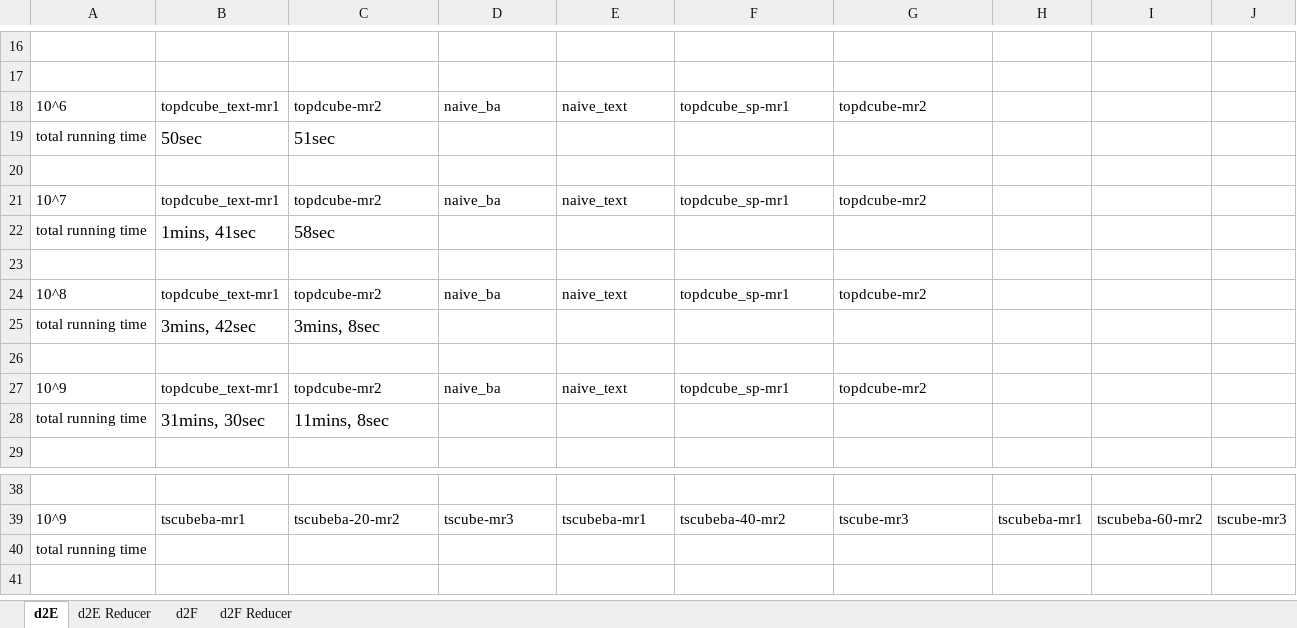
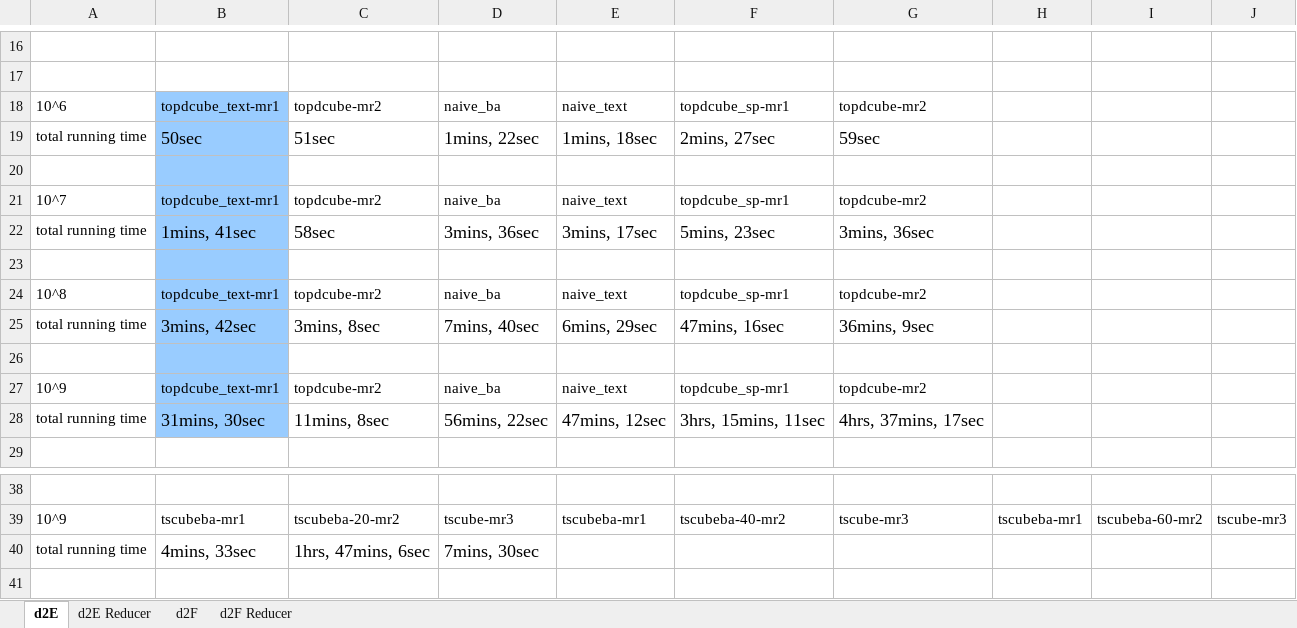
Before and after one commit to abcdmyz/MT, an Excel workbook: exp_result/d1_count_sysucloud.xlsx, sheet d2E, drawn as a sheet; only a part is shown, gaps mark what is left out; values as stored, in another font and other column widths than the file's, no borders; removed rows and columns are numbered as before the commit, all else as after; the diff names each change by its address in the sheet, - before the commit and + after, or states it on an @@ line.

```diff
--- a/exp_result/d1_count_sysucloud.xlsx (sheet d2E)
+++ b/exp_result/d1_count_sysucloud.xlsx (sheet d2E)
-B18:B28 fill: none
+B18:B28 fill: #99CCFF
-D19: (empty)
+D19: 1mins, 22sec
-E19: (empty)
+E19: 1mins, 18sec
-F19: (empty)
+F19: 2mins, 27sec
-G19: (empty)
+G19: 59sec
-D22: (empty)
+D22: 3mins, 36sec
-E22: (empty)
+E22: 3mins, 17sec
-F22: (empty)
+F22: 5mins, 23sec
-G22: (empty)
+G22: 3mins, 36sec
-D25: (empty)
+D25: 7mins, 40sec
-E25: (empty)
+E25: 6mins, 29sec
-F25: (empty)
+F25: 47mins, 16sec
-G25: (empty)
+G25: 36mins, 9sec
-D28: (empty)
+D28: 56mins, 22sec
-E28: (empty)
+E28: 47mins, 12sec
-F28: (empty)
+F28: 3hrs, 15mins, 11sec
-G28: (empty)
+G28: 4hrs, 37mins, 17sec
-row 40: total running time
+row 40: total running time | 4mins, 33sec | 1hrs, 47mins, 6sec | 7mins, 30sec
```
Also changed, not shown: sheet d2E Reducer, sheet d2F Reducer, exp_result/d1_distinct_sysucloud.xlsx, 6 other files.
